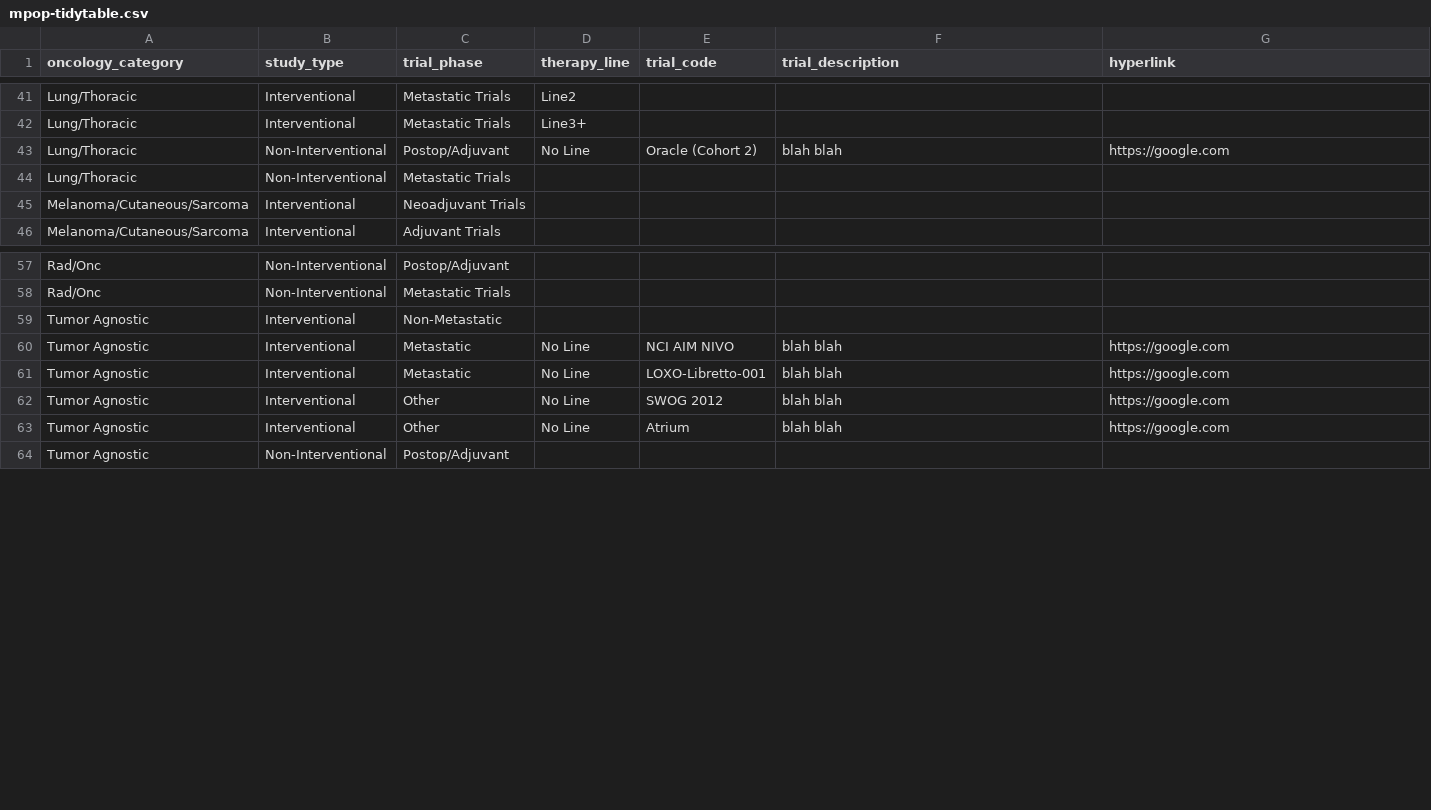
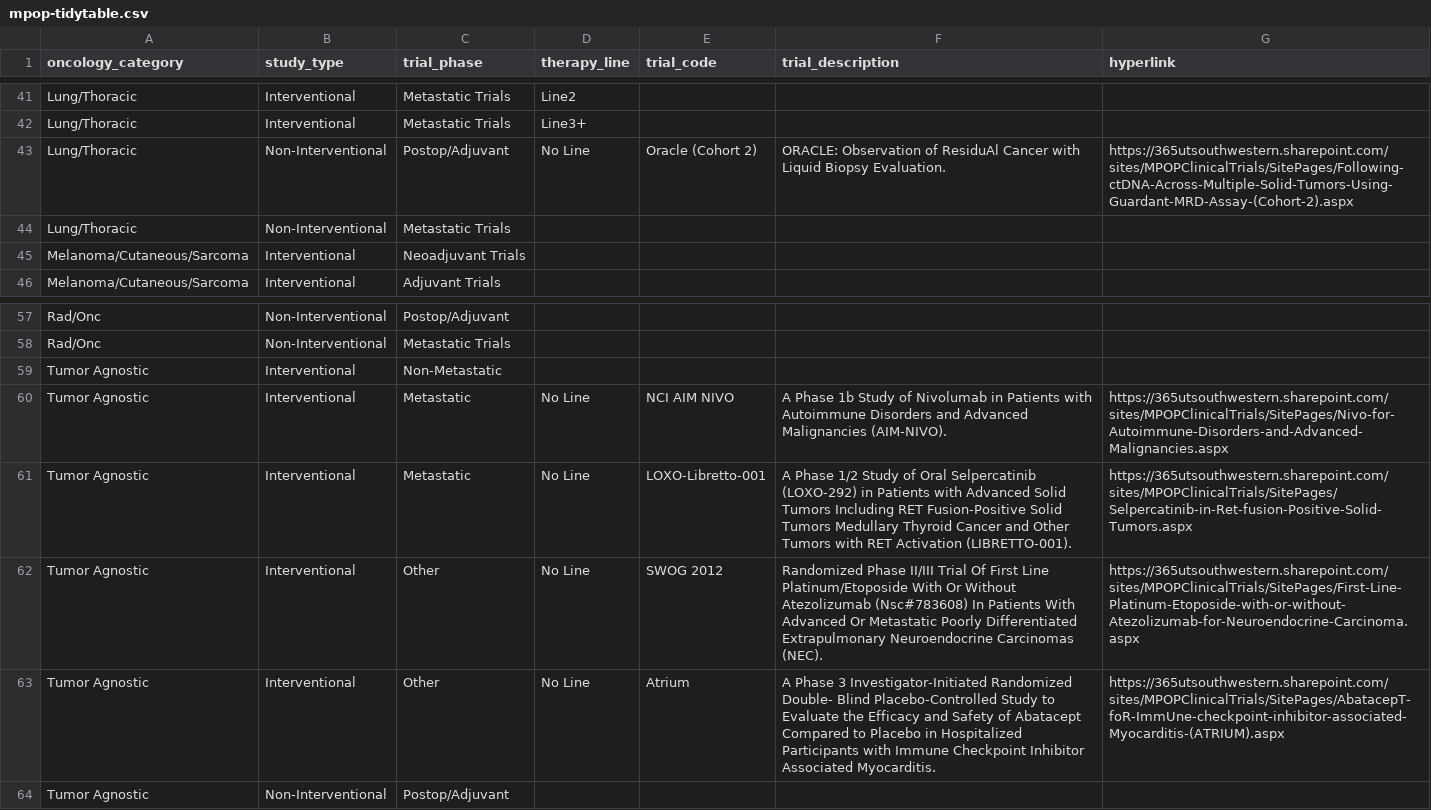
Before and after one commit to HDementor/mpop-flowchart, a CSV file: data/mpop-tidytable.csv, drawn as a sheet; only a part is shown, gaps mark what is left out; the diff covers the shown part only.

Commit message:
Updated csv and added double click feature

```diff
--- a/data/mpop-tidytable.csv
+++ b/data/mpop-tidytable.csv
@@ -42,3 +42,3 @@ Lung/Thoracic,Interventional,Metastatic Trials,Line2,,,
 Lung/Thoracic,Interventional,Metastatic Trials,Line3+,,,
-Lung/Thoracic,Non-Interventional,Postop/Adjuvant,No Line,Oracle (Cohort 2),blah blah,https://google.com
+Lung/Thoracic,Non-Interventional,Postop/Adjuvant,No Line,Oracle (Cohort 2),ORACLE: Observation of ResiduAl Cancer with Liquid Biopsy Evaluation.,https://365utsouthwestern.sharepoint.com/sites/MPOPClinicalTrials/SitePages/Following-ctDNA-Across-Multiple-Solid-Tumors-Using-Guardant-MRD-Assay-(Cohort-2).aspx
 Lung/Thoracic,Non-Interventional,Metastatic Trials,,,,
@@ -59,6 +59,6 @@ Rad/Onc,Non-Interventional,Metastatic Trials,,,,
 Tumor Agnostic,Interventional,Non-Metastatic,,,,
-Tumor Agnostic,Interventional,Metastatic,No Line,NCI AIM NIVO,blah blah,https://google.com
-Tumor Agnostic,Interventional,Metastatic,No Line,LOXO-Libretto-001,blah blah,https://google.com
-Tumor Agnostic,Interventional,Other,No Line,SWOG 2012,blah blah,https://google.com
-Tumor Agnostic,Interventional,Other,No Line,Atrium,blah blah,https://google.com
+Tumor Agnostic,Interventional,Metastatic,No Line,NCI AIM NIVO,A Phase 1b Study of Nivolumab in Patients with Autoimmune Disorders and Advanced Malignancies (AIM-NIVO).,https://365utsouthwestern.sharepoint.com/sites/MPOPClinicalTrials/SitePages/Nivo-for-Autoimmune-Disorders-and-Advanced-Malignancies.aspx
+Tumor Agnostic,Interventional,Metastatic,No Line,LOXO-Libretto-001,A Phase 1/2 Study of Oral Selpercatinib (LOXO-292) in Patients with Advanced Solid Tumors Including RET Fusion-Positive Solid Tumors Medullary Thyroid Cancer and Other Tumors with RET Activation (LIBRETTO-001).,https://365utsouthwestern.sharepoint.com/sites/MPOPClinicalTrials/SitePages/Selpercatinib-in-Ret-fusion-Positive-Solid-Tumors.aspx
+Tumor Agnostic,Interventional,Other,No Line,SWOG 2012,Randomized Phase II/III Trial Of First Line Platinum/Etoposide With Or Without Atezolizumab (Nsc#783608) In Patients With Advanced Or Metastatic Poorly Differentiated Extrapulmonary Neuroendocrine Carcinomas (NEC).,https://365utsouthwestern.sharepoint.com/sites/MPOPClinicalTrials/SitePages/First-Line-Platinum-Etoposide-with-or-without-Atezolizumab-for-Neuroendocrine-Carcinoma.aspx
+Tumor Agnostic,Interventional,Other,No Line,Atrium,A Phase 3 Investigator-Initiated Randomized Double- Blind Placebo-Controlled Study to Evaluate the Efficacy and Safety of Abatacept Compared to Placebo in Hospitalized Participants with Immune Checkpoint Inhibitor Associated Myocarditis.,https://365utsouthwestern.sharepoint.com/sites/MPOPClinicalTrials/SitePages/AbatacepT-foR-ImmUne-checkpoint-inhibitor-associated-Myocarditis-(ATRIUM).aspx
 Tumor Agnostic,Non-Interventional,Postop/Adjuvant,,,,
```
Also changed, not shown: 24 edited cells elsewhere in this file, 2 other files.
